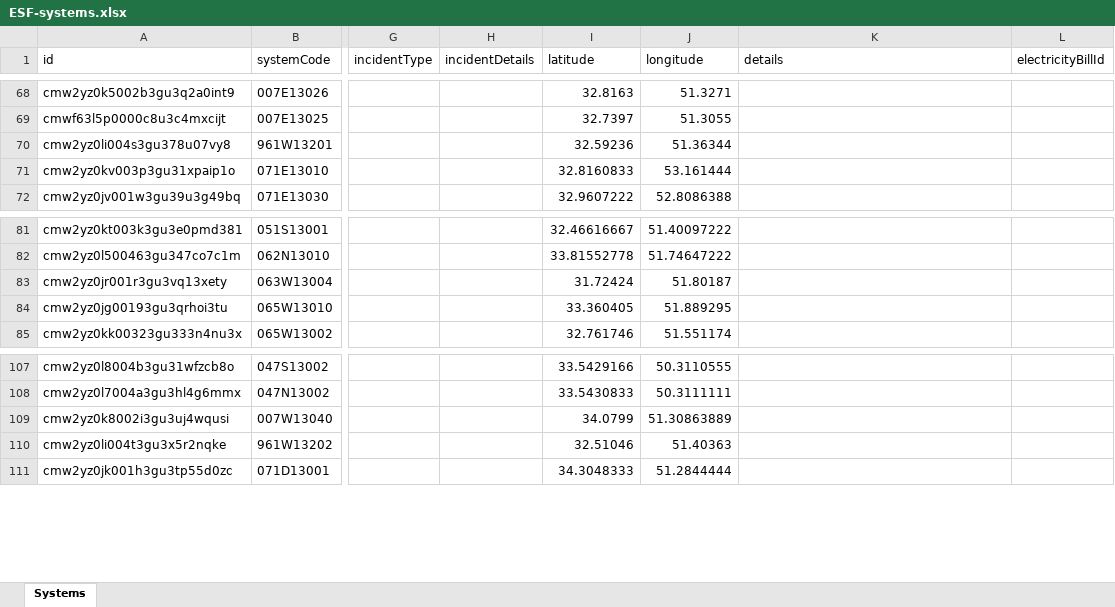
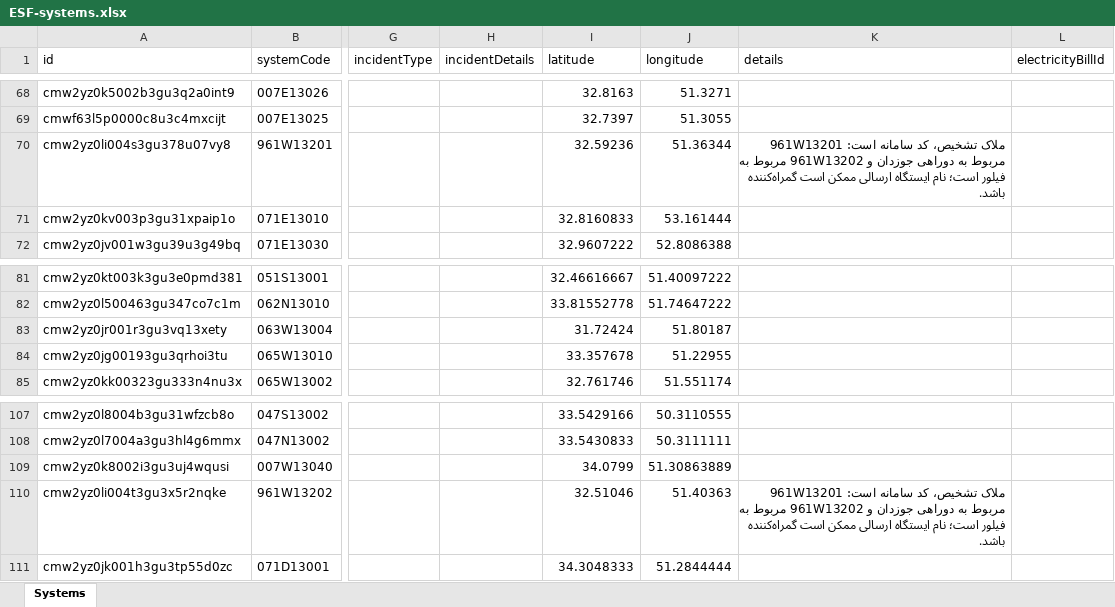
Before and after one commit to hosseincollege/rahyar-front, an Excel workbook: src/province-backup/ESF-systems.xlsx, sheet Systems, drawn as a sheet; only a part is shown, gaps mark what is left out; values as stored, in another font and other column widths than the file's, no borders; the diff names each change by its address in the sheet, - before the commit and + after, or states it on an @@ line.

```diff
--- a/src/province-backup/ESF-systems.xlsx (sheet Systems)
+++ b/src/province-backup/ESF-systems.xlsx (sheet Systems)
-K70 (details): (empty)
+K70 (details): ملاک تشخیص، کد سامانه است: 961W13201 مربوط به دوراهی جوزدان و 961W13202 مربوط به فیلور است؛ نام ایستگاه ارسالی ممکن است گمراه‌کننده باشد.
-I84 (latitude): 33.360405
+I84 (latitude): 33.357678
-J84 (longitude): 51.889295
+J84 (longitude): 51.22955
-K110 (details): (empty)
+K110 (details): ملاک تشخیص، کد سامانه است: 961W13201 مربوط به دوراهی جوزدان و 961W13202 مربوط به فیلور است؛ نام ایستگاه ارسالی ممکن است گمراه‌کننده باشد.
```
Also changed, not shown: 26 other files.
